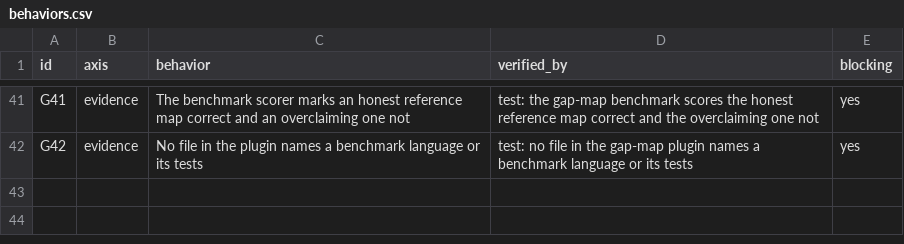
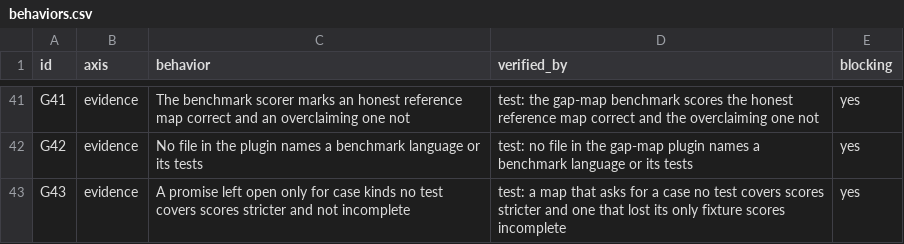
Before and after one commit to lee-eojin/lim, a CSV file: evals/gap-map/behaviors.csv, drawn as a sheet; only a part is shown, gaps mark what is left out; the diff names each change by its address in the sheet, - before the commit and + after, or states it on an @@ line.

Commit message:
test: count stricter maps apart from incomplete ones in the gap-map benchmark (#237)

```diff
--- a/evals/gap-map/behaviors.csv
+++ b/evals/gap-map/behaviors.csv
+row 43: G43 | evidence | A promise left open only for case kinds no test covers scores stricter and not incomplete | test: a map that asks for a case no test covers scores stricter and one that lost its only fixture scores incomplete | yes
```
Also changed, not shown: 7 other files.
